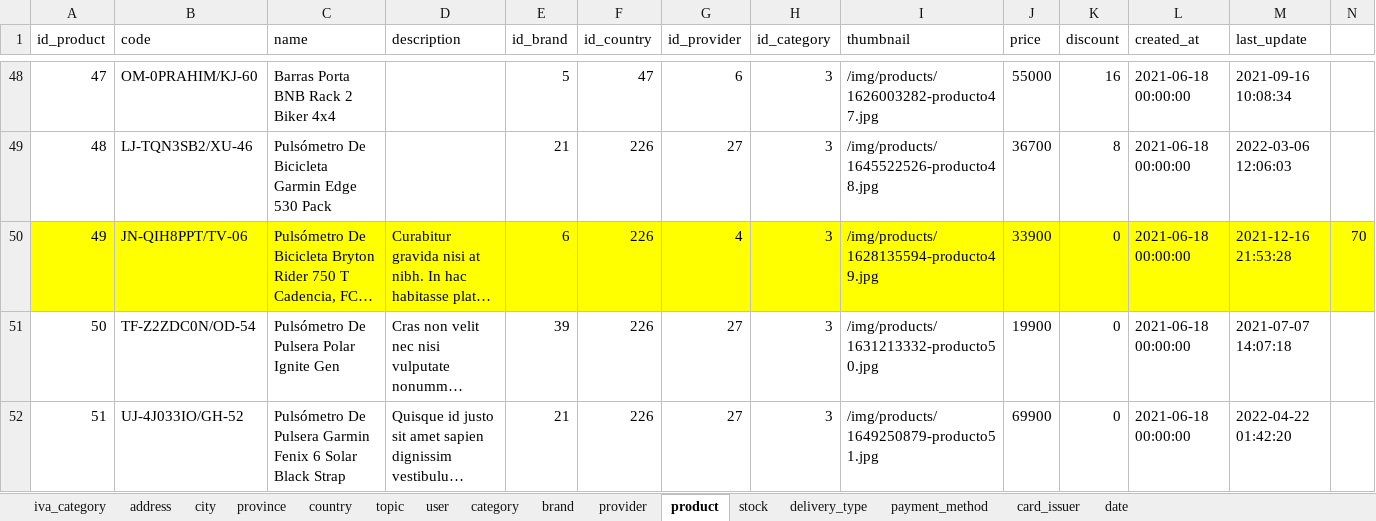
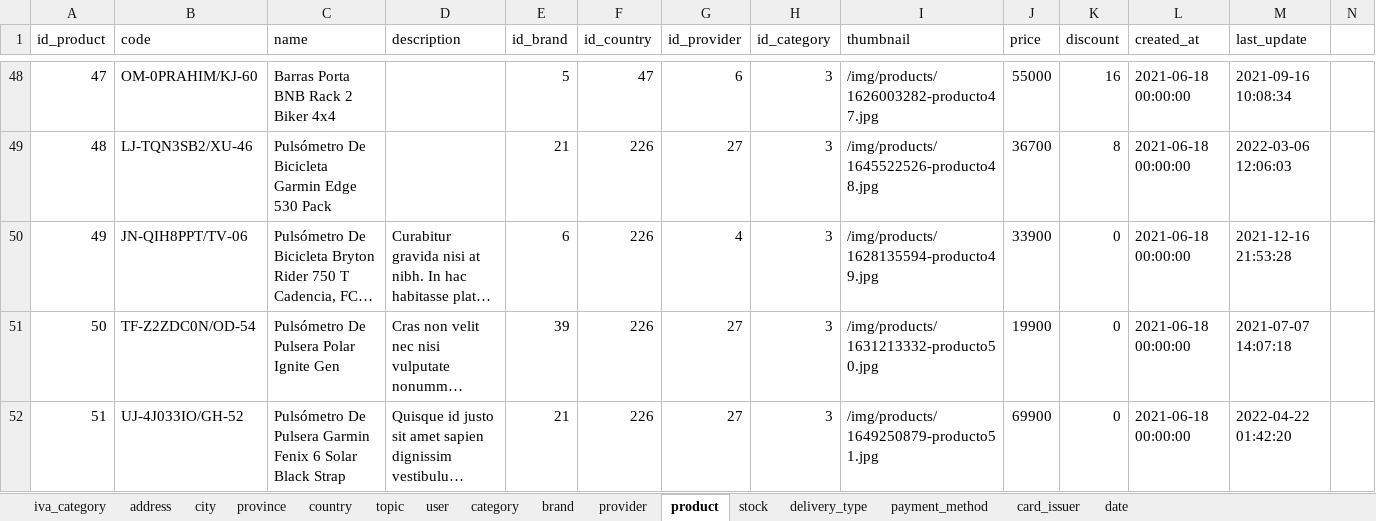
Before and after one commit to SerePrec/ecommerce-sql-database, an Excel workbook: data/mammoth-data.xlsx, sheet product, drawn as a sheet; only a part is shown, gaps mark what is left out; long unchanged cells end in …; values as stored, in another font and other column widths than the file's, no borders; the diff names each change by its address in the sheet, - before the commit and + after, or states it on an @@ line.

```diff
--- a/data/mammoth-data.xlsx (sheet product)
+++ b/data/mammoth-data.xlsx (sheet product)
-A50:N50 fill: #FFFF00
+A50:N50 fill: none
-N50: 70
+N50: (empty)
```
Also changed, not shown: sheet province, sheet country, sheet provider, sheet city, sheet iva_category, mammoth-tables-description.xlsx, 4 other files.
